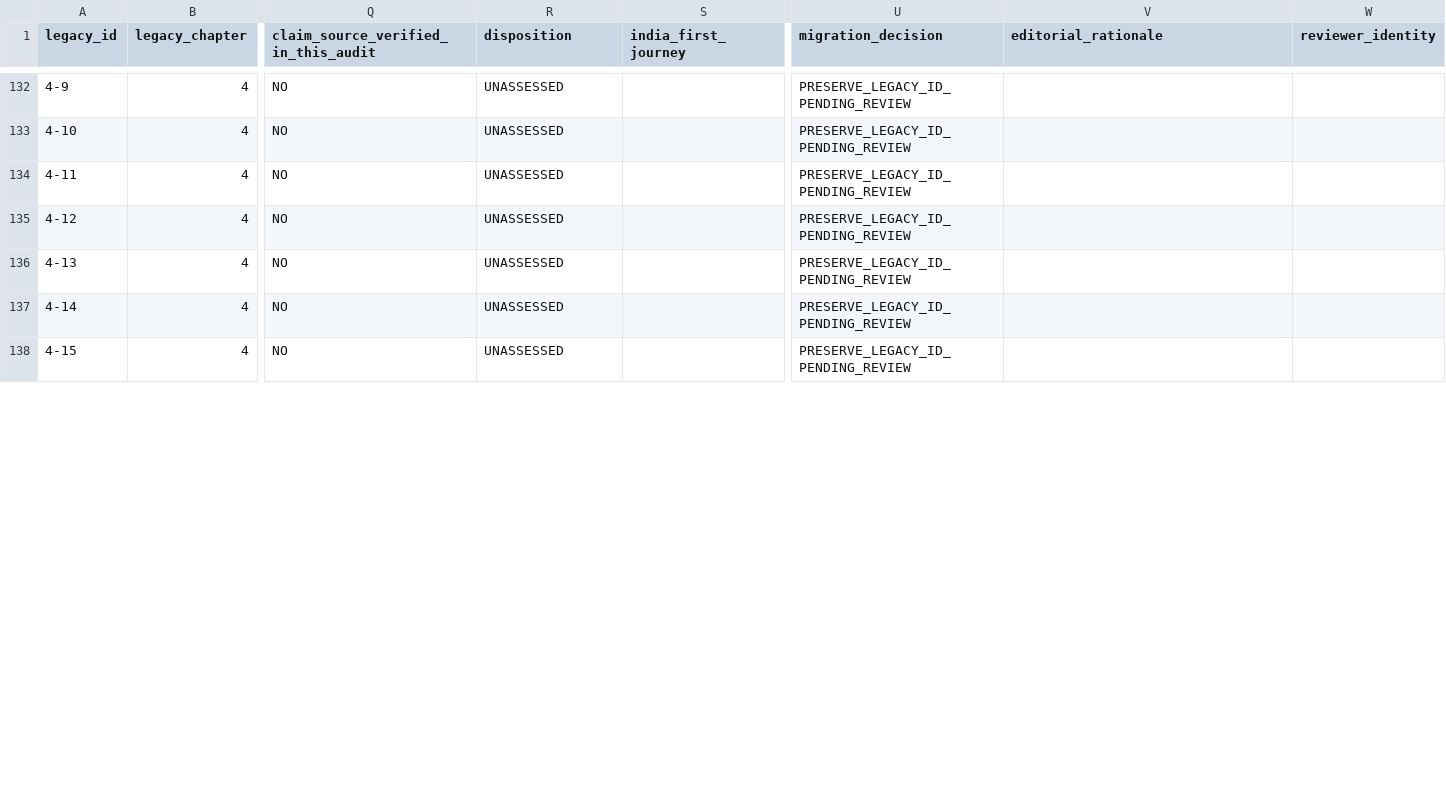
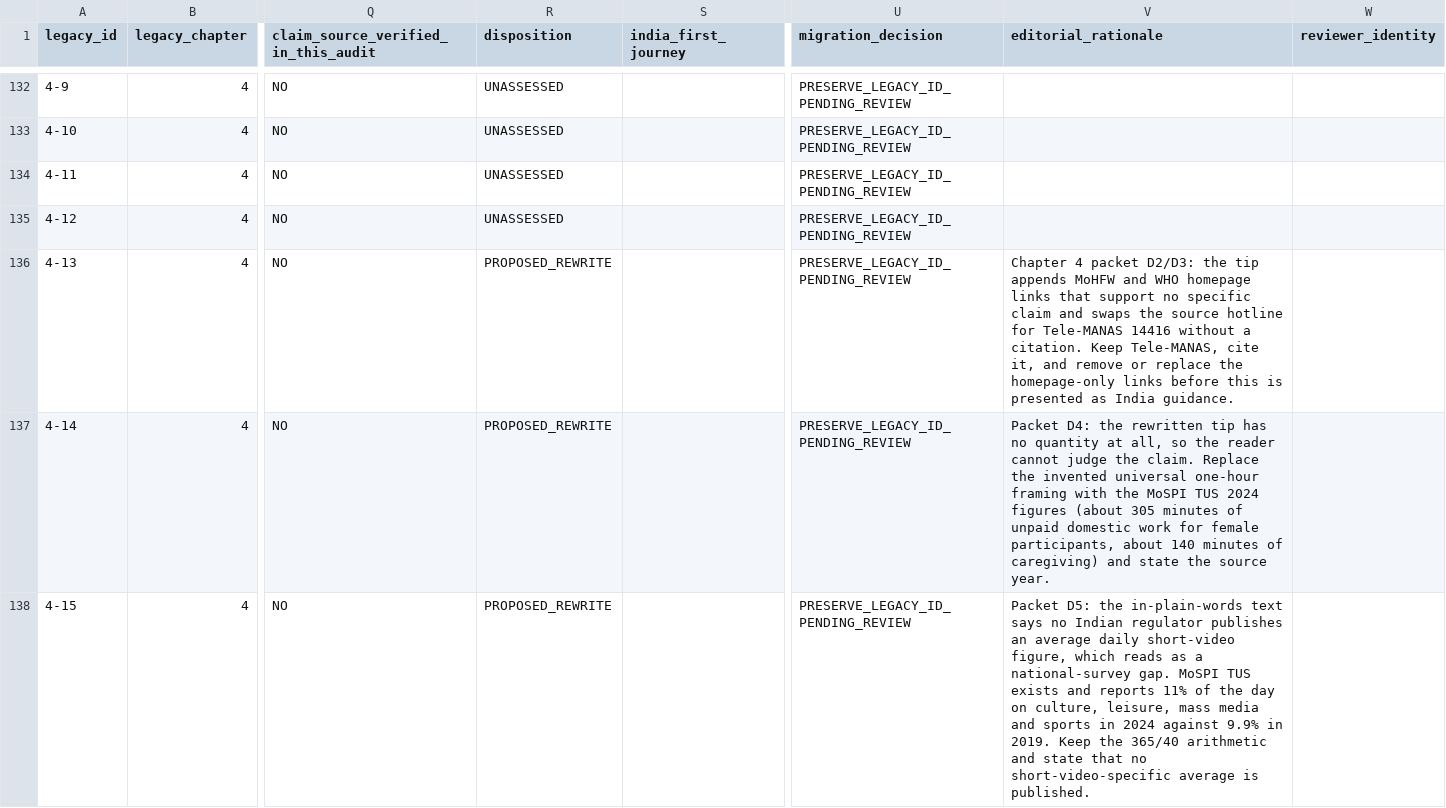
Before and after one commit to RohannShetty/LifeAsUsual, a CSV file: reports/india-first-inventory/legacy-inventory.csv, drawn as a sheet; only a part is shown, gaps mark what is left out; the diff covers the shown part only; the diff names each change by its address in the sheet, - before the commit and + after, or states it on an @@ line.

Commit message:
chore(editorial): record the first six source-backed dispositions

```diff
--- a/reports/india-first-inventory/legacy-inventory.csv
+++ b/reports/india-first-inventory/legacy-inventory.csv
-R136:R138 (disposition): UNASSESSED
+R136:R138 (disposition): PROPOSED_REWRITE
-V136 (editorial_rationale): (empty)
+V136 (editorial_rationale): Chapter 4 packet D2/D3: the tip appends MoHFW and WHO homepage links that support no specific claim and swaps the source hotline for Tele-MANAS 14416 without a citation. Keep Tele-MANAS, cite it, and remove or replace the homepage-only links before this is presented as India guidance.
-V137 (editorial_rationale): (empty)
+V137 (editorial_rationale): Packet D4: the rewritten tip has no quantity at all, so the reader cannot judge the claim. Replace the invented universal one-hour framing with the MoSPI TUS 2024 figures (about 305 minutes of unpaid domestic work for female participants, about 140 minutes of caregiving) and state the source year.
-V138 (editorial_rationale): (empty)
+V138 (editorial_rationale): Packet D5: the in-plain-words text says no Indian regulator publishes an average daily short-video figure, which reads as a national-survey gap. MoSPI TUS exists and reports 11% of the day on culture, leisure, mass media and sports in 2024 against 9.9% in 2019. Keep the 365/40 arithmetic and state that no short-video-specific average is published.
```
Also changed, not shown: 7 edited cells elsewhere in this file, 5 other files.
